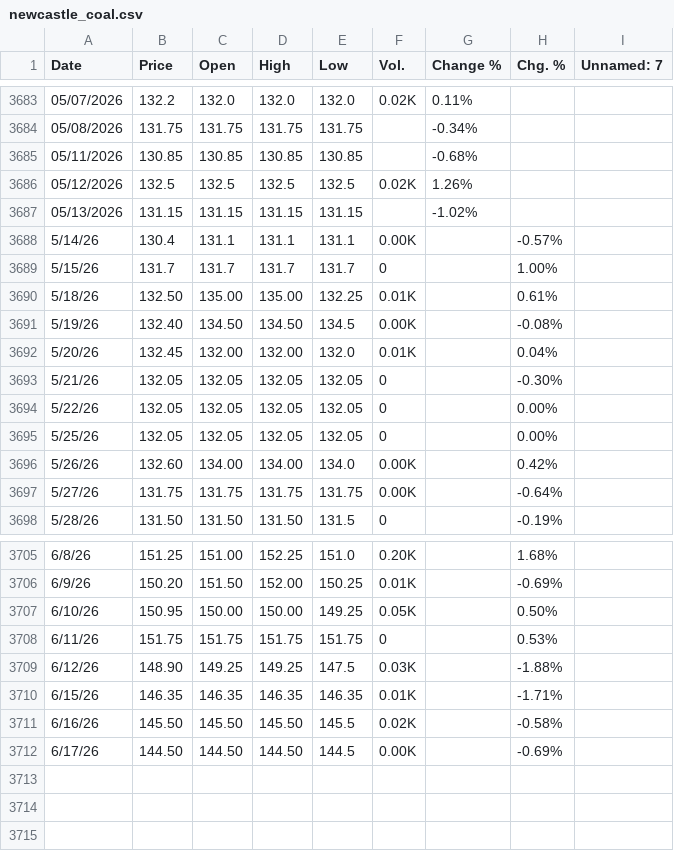
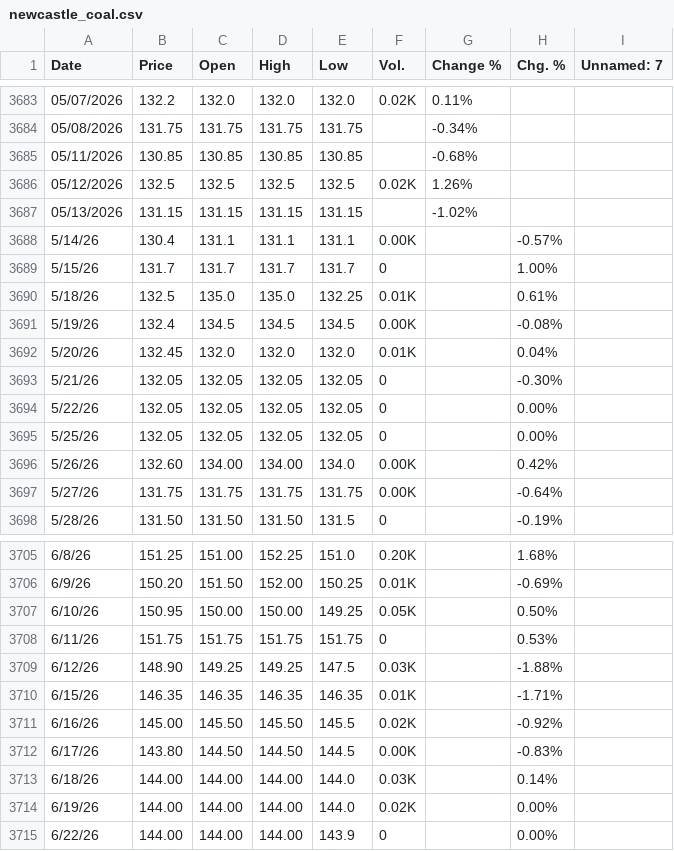
Before and after one commit to KangBaxxxo/indo-market-dashboard, a CSV file: data/raw/newcastle_coal.csv, drawn as a sheet; only a part is shown, gaps mark what is left out.

```diff
--- a/data/raw/newcastle_coal.csv
+++ b/data/raw/newcastle_coal.csv
@@ -3689,5 +3689,5 @@ Date,Price,Open,High,Low,Vol.,Change %,Chg. %,Unnamed: 7
 5/15/26,131.7,131.7,131.7,131.7,0,,1.00%,
-5/18/26,132.50,135.00,135.00,132.25,0.01K,,0.61%,
-5/19/26,132.40,134.50,134.50,134.5,0.00K,,-0.08%,
-5/20/26,132.45,132.00,132.00,132.0,0.01K,,0.04%,
+5/18/26,132.5,135.0,135.0,132.25,0.01K,,0.61%,
+5/19/26,132.4,134.5,134.5,134.5,0.00K,,-0.08%,
+5/20/26,132.45,132.0,132.0,132.0,0.01K,,0.04%,
 5/21/26,132.05,132.05,132.05,132.05,0,,-0.30%,
@@ -3710,3 +3710,6 @@ Date,Price,Open,High,Low,Vol.,Change %,Chg. %,Unnamed: 7
 6/15/26,146.35,146.35,146.35,146.35,0.01K,,-1.71%,
-6/16/26,145.50,145.50,145.50,145.5,0.02K,,-0.58%,
-6/17/26,144.50,144.50,144.50,144.5,0.00K,,-0.69%,
+6/16/26,145.00,145.50,145.50,145.5,0.02K,,-0.92%,
+6/17/26,143.80,144.50,144.50,144.5,0.00K,,-0.83%,
+6/18/26,144.00,144.00,144.00,144.0,0.03K,,0.14%,
+6/19/26,144.00,144.00,144.00,144.0,0.02K,,0.00%,
+6/22/26,144.00,144.00,144.00,143.9,0,,0.00%,
```
Also changed, not shown: data/processed/gold_hrta_confidence_signal.csv, data/processed/latest_driver_signals.csv, 2 other files.
